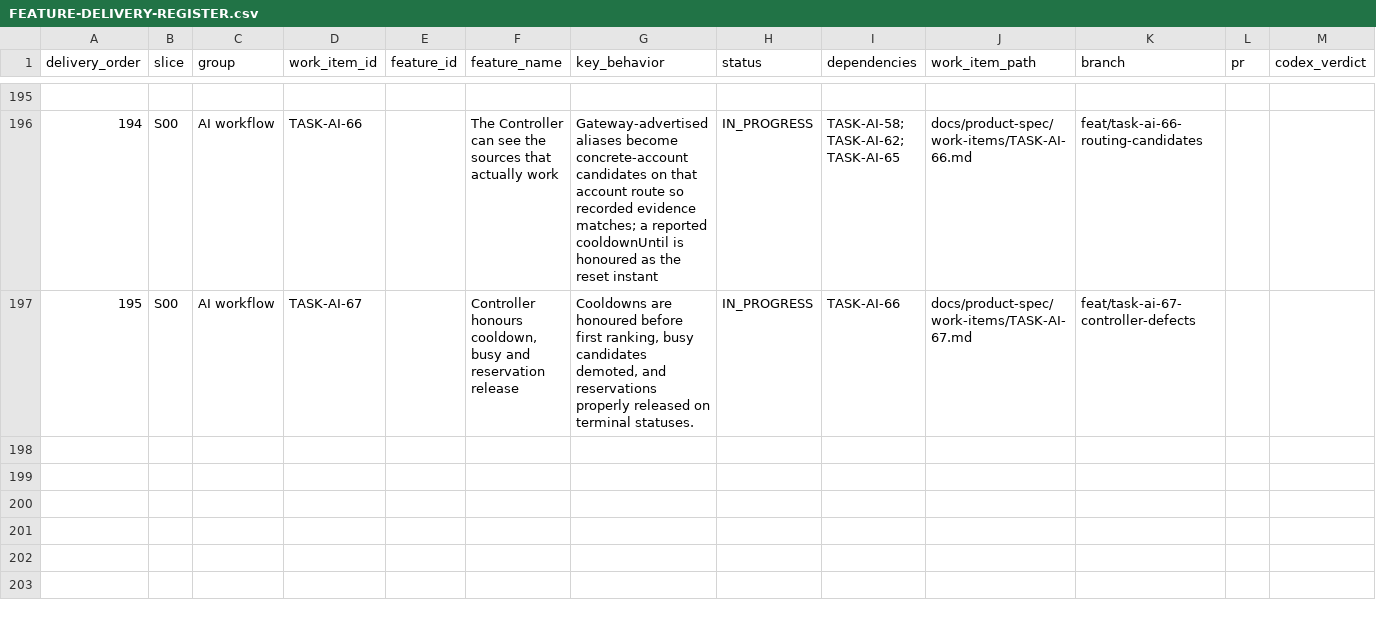
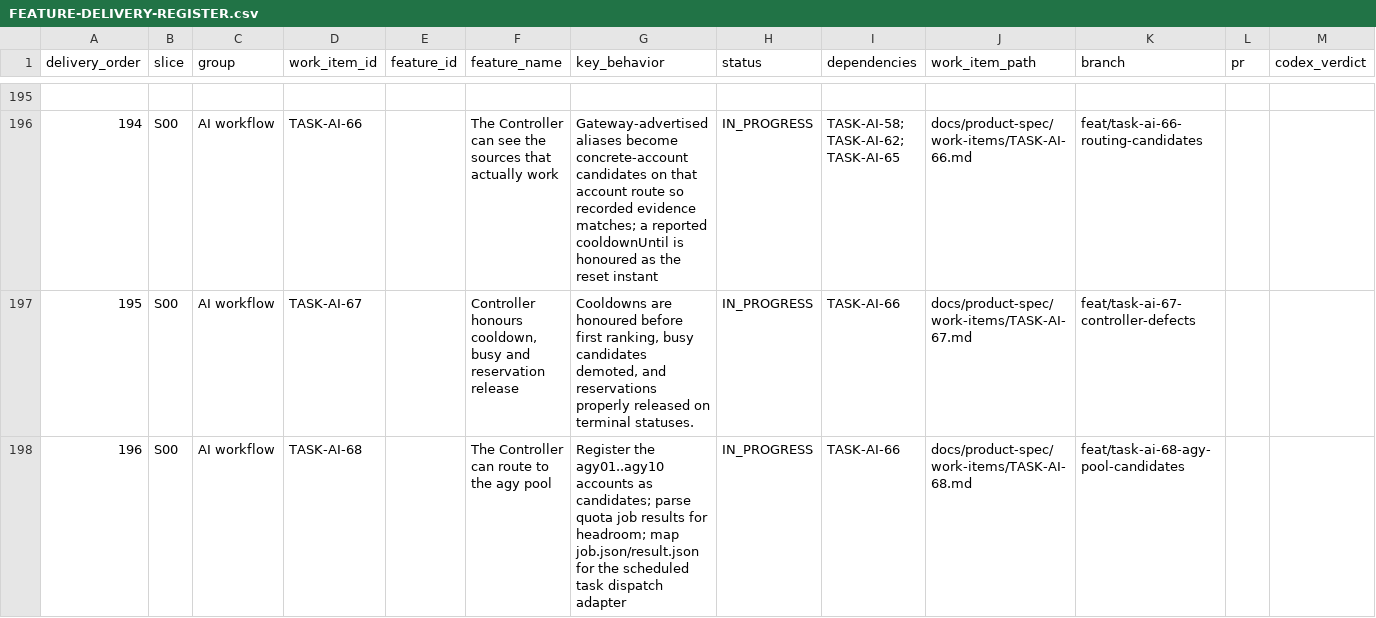
Before and after one commit to vinh05092001/shipde-platform, a CSV file: docs/product-spec/docs/10-ai-collaboration/FEATURE-DELIVERY-REGISTER.csv, drawn as a sheet; only a part is shown, gaps mark what is left out; rows hold the shown columns only; the diff names each change by its address in the sheet, - before the commit and + after, or states it on an @@ line.

Commit message:
[TASK-AI-68] The Controller can route to the agy pool (#176)
* [TASK-AI-68] The Controller can route to the agy pool

* [TASK-AI-68] Hermetic quota refresh, register row and Work Item

* [TASK-AI-68] Make the agy pool routable on the live dispatch path

* [TASK-AI-68] A 0% pool reading is exhausted until reset

* [TASK-AI-68] Pool candidates reach the live ranking

* [TASK-AI-68] Commit the end-to-end pool ranking test

* [TASK-AI-68] Apply Prettier formatting

* [TASK-AI-68] Keep pool routing working with the TASK-AI-67 controller fixes

* [TASK-AI-68] Keep scratch and runtime files out of the repository

* [TASK-AI-68] Restore the register rows lost in the main merge

---------

Co-authored-by: Test <test@test.com>

```diff
--- a/docs/product-spec/docs/10-ai-collaboration/FEATURE-DELIVERY-REGISTER.csv
+++ b/docs/product-spec/docs/10-ai-collaboration/FEATURE-DELIVERY-REGISTER.csv
+row 198: 196 | S00 | AI workflow | TASK-AI-68 |  | The Controller can route to the agy pool | Register the agy01..agy10 accounts as candidates; parse quota job results for headroom; map job.json/result.json for the scheduled task dispatch adapter | IN_PROGRESS | TASK-AI-66 | docs/product-spec/work-items/TASK-AI-68.md | feat/task-ai-68-agy-pool-candidates
```
Also changed, not shown: 12 other files.
